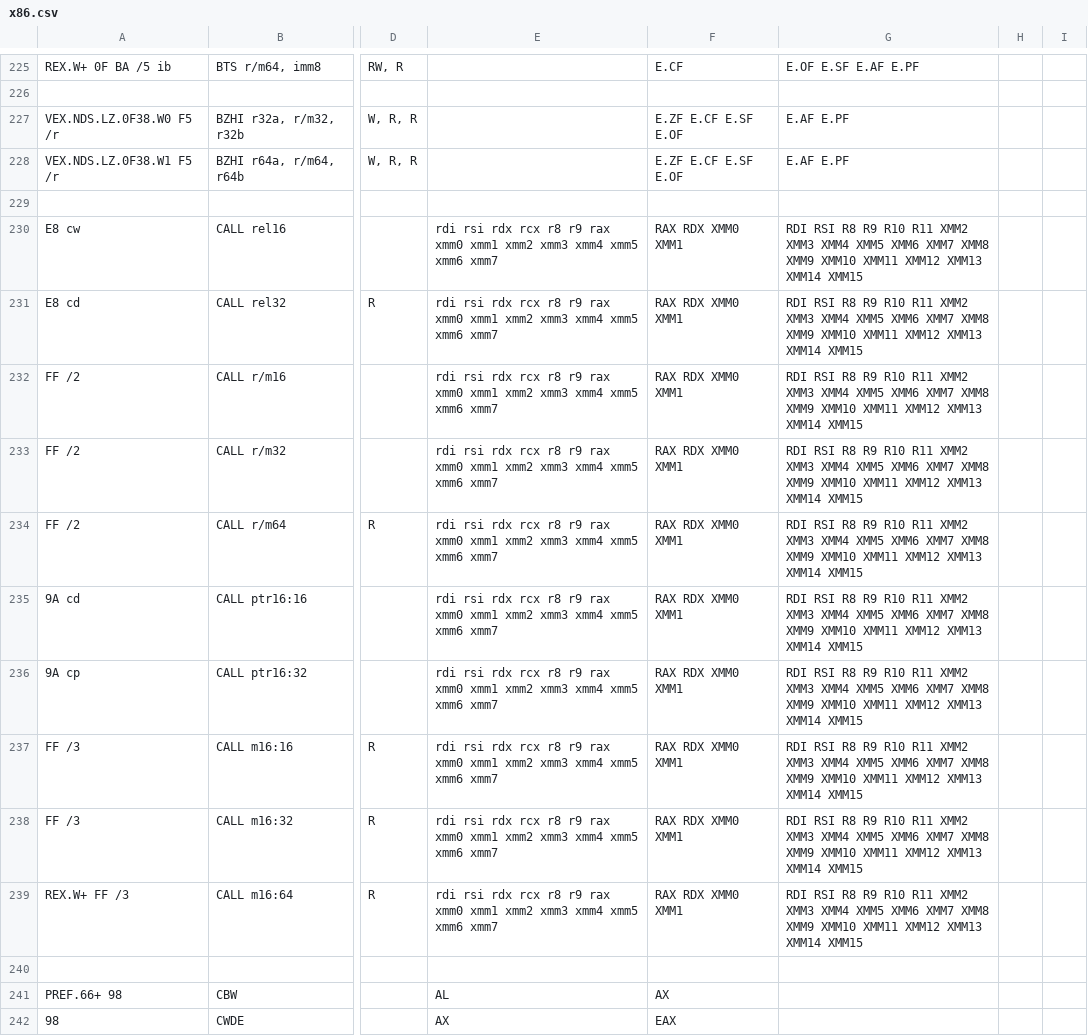
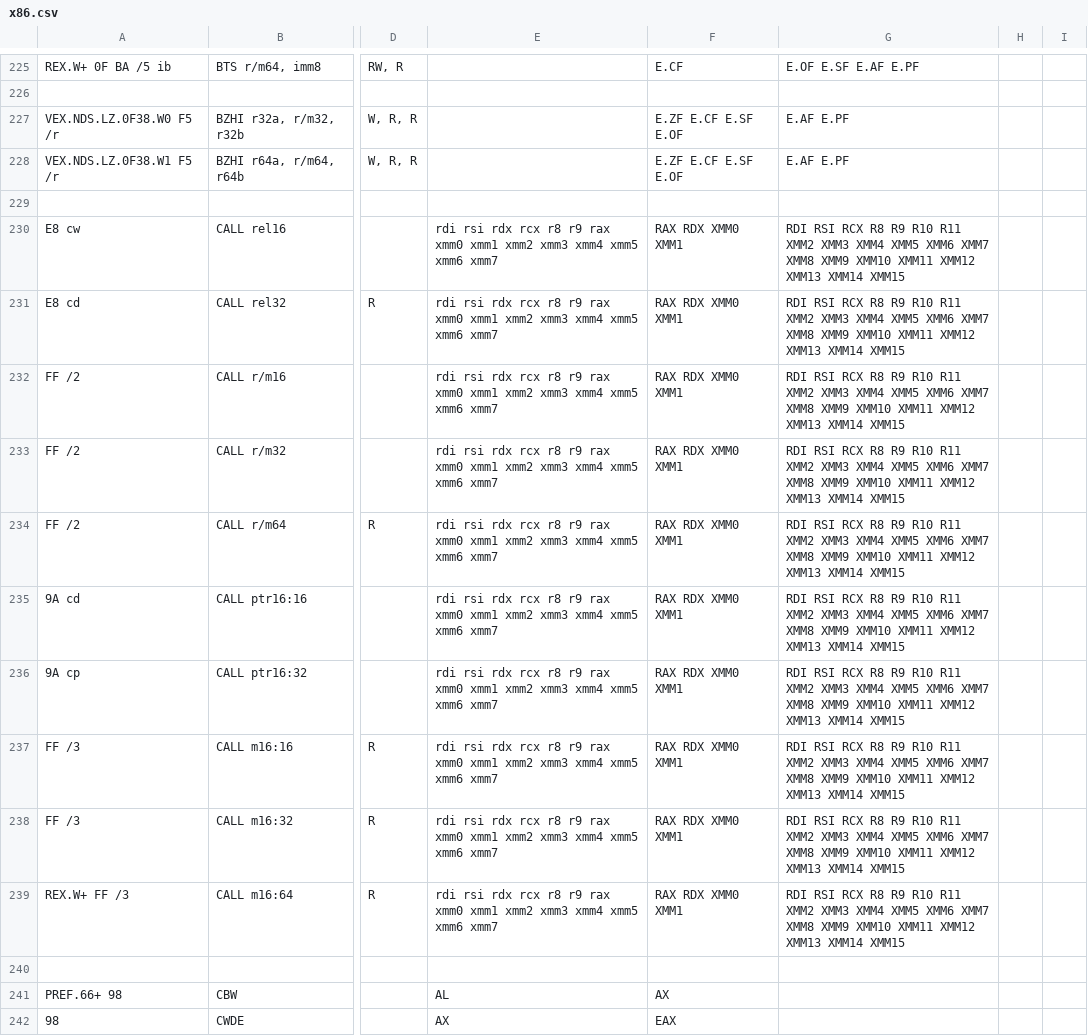
Before and after one commit to StanfordPL/x64asm, a CSV file: src/x86.csv, drawn as a sheet; only a part is shown, gaps mark what is left out; the diff names each change by its address in the sheet, - before the commit and + after, or states it on an @@ line.

```diff
--- a/src/x86.csv
+++ b/src/x86.csv
-G230:G239: RDI RSI R8 R9…
+G230:G239: RDI RSI RCX R8 R9…
```
Also changed, not shown: 1 other file.
